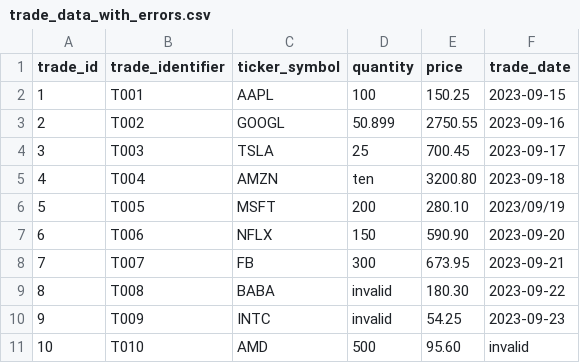
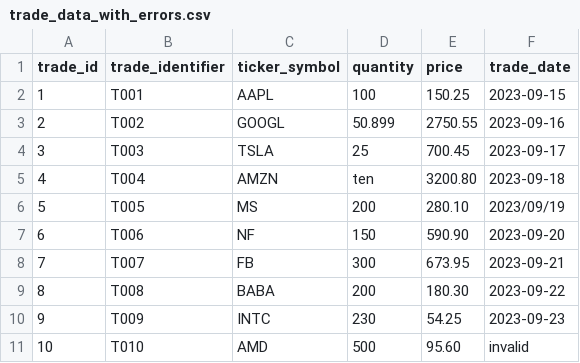
Before and after one commit to FullStackLabsCa/boca-bc24-java-core-problems, a CSV file: src/fileIoTradeAssignment/sampleTradeFiles/trade_data_with_errors.csv (was src/fileIoTradeAssignment/trade_data_with_errors.csv), drawn as a sheet.

```diff
--- a/src/fileIoTradeAssignment/trade_data_with_errors.csv
+++ b/src/fileIoTradeAssignment/sampleTradeFiles/trade_data_with_errors.csv
@@ -5,7 +5,7 @@ trade_id,trade_identifier,ticker_symbol,quantity,price,trade_date
 4,T004,AMZN,ten,3200.80,2023-09-18
-5,T005,MSFT,200,280.10,2023/09/19
-6,T006,NFLX,150,590.90,2023-09-20
+5,T005,MS,200,280.10,2023/09/19
+6,T006,NF,150,590.90,2023-09-20
 7,T007,FB,300,673.95,2023-09-21
-8,T008,BABA,invalid,180.30,2023-09-22
-9,T009,INTC,invalid,54.25,2023-09-23
+8,T008,BABA,200,180.30,2023-09-22
+9,T009,INTC,230,54.25,2023-09-23
 10,T010,AMD,500,95.60,invalid
```
Also changed, not shown: src/fileIoTradeAssignment/convertcsv.csv, 12 other files.
